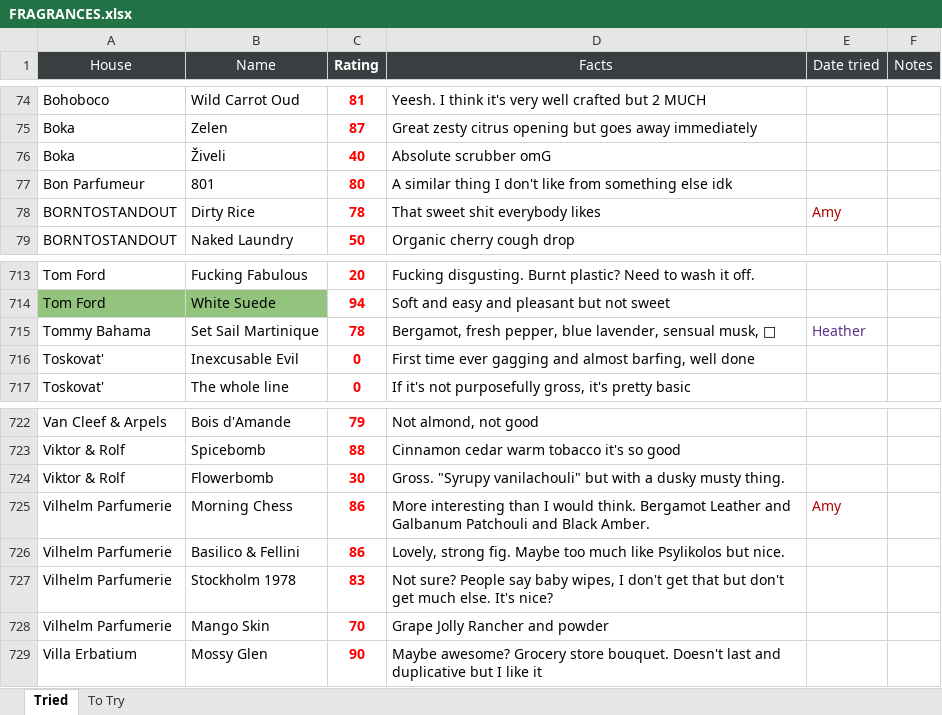
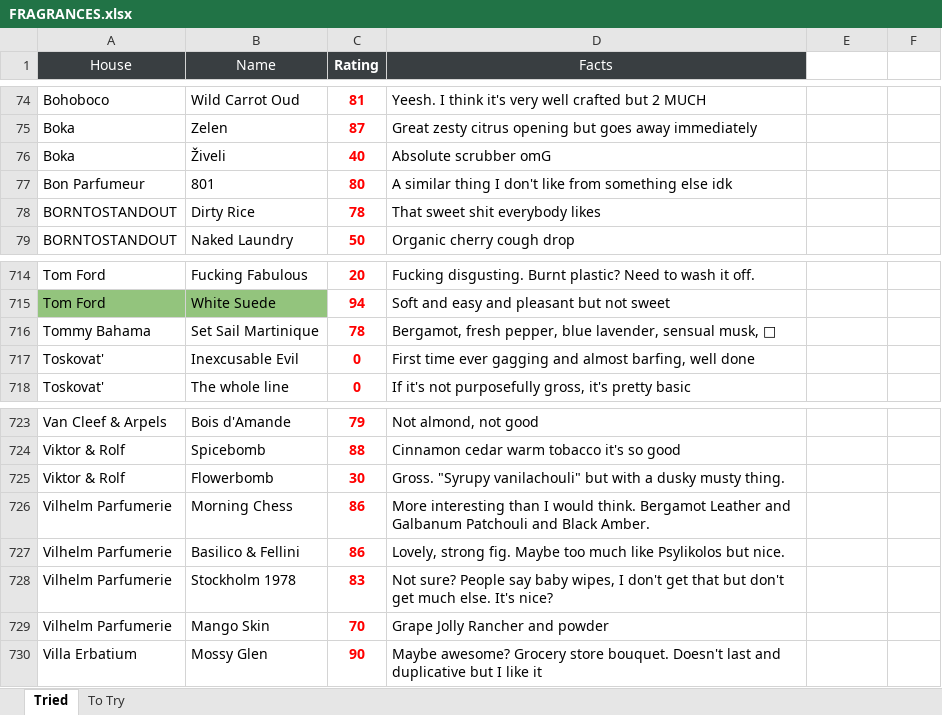
Before and after one commit to kreher124/Perfume, an Excel workbook: data/FRAGRANCES.xlsx, sheet Tried, drawn as a sheet; only a part is shown, gaps mark what is left out; values as stored, in another font and other column widths than the file's, no borders; charts and pictures not drawn; addresses are those after the commit; the diff covers the shown part only; the diff names each change by its address in the sheet, - before the commit and + after, or states it on an @@ line.

```diff
--- a/data/FRAGRANCES.xlsx (sheet Tried)
+++ b/data/FRAGRANCES.xlsx (sheet Tried)
-E1: Date tried
+E1: (empty)
-E1:F1 fill: #393E41
+E1:F1 fill: none
-F1: Notes
+F1: (empty)
-E78: Amy
+E78: (empty)
-E716: Heather
+E716: (empty)
-E726: Amy
+E726: (empty)
```
Also changed, not shown: 3 added rows, 1 removed row, 25 edited cells and cell formats elsewhere in this sheet, sheet To Try.
